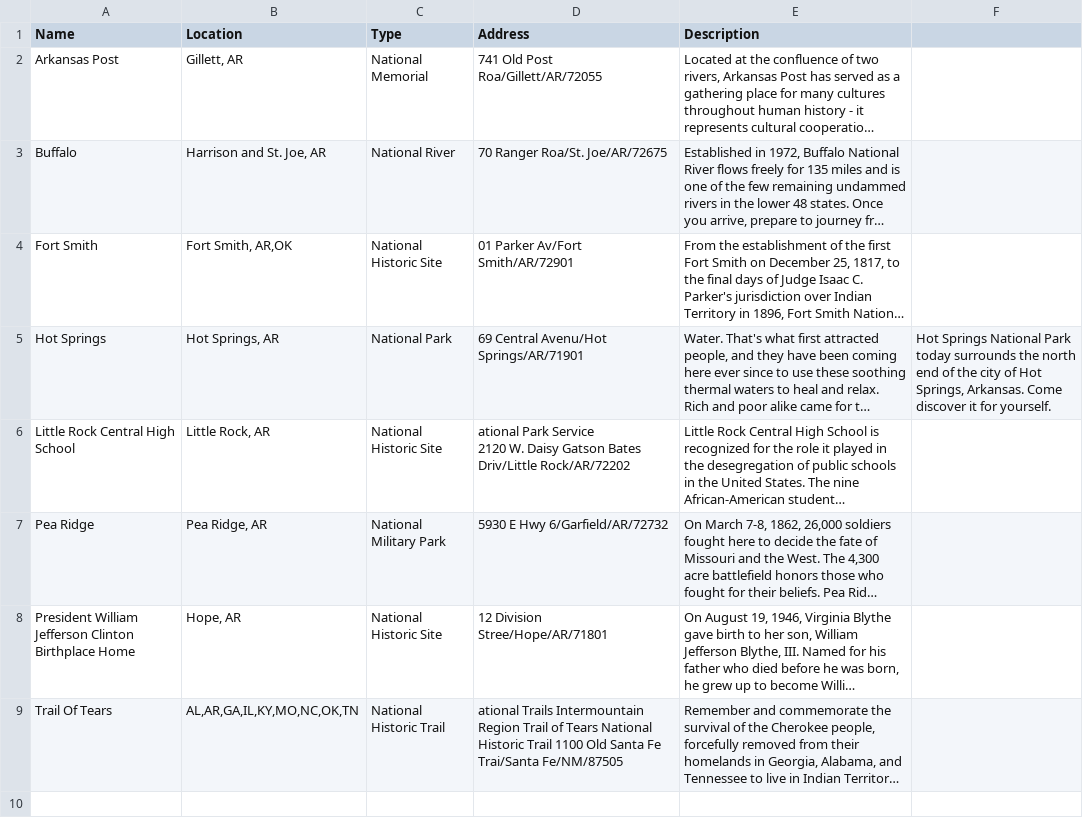
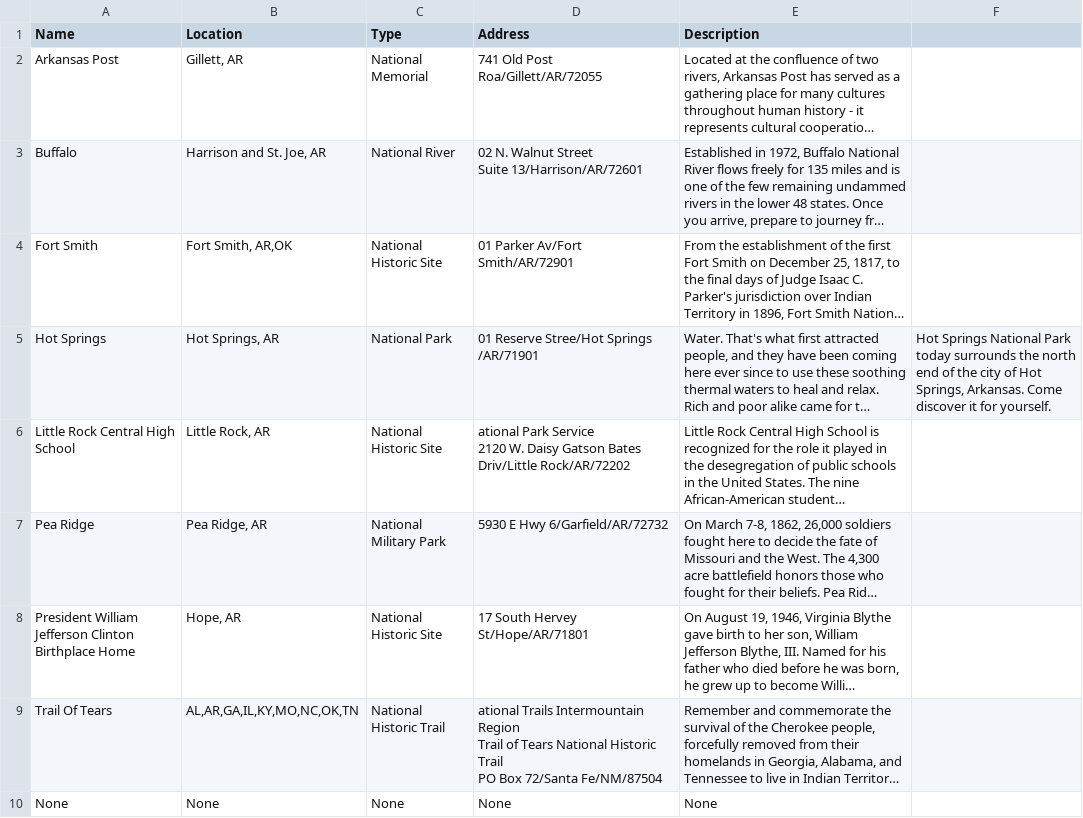
Before and after one commit to Adonais0/SI507-Project3, a CSV file: arkansas.csv, drawn as a sheet; long unchanged cells end in …; ↵ is a line break in a cell; the diff names each change by its address in the sheet, - before the commit and + after, or states it on an @@ line.

```diff
--- a/arkansas.csv
+++ b/arkansas.csv
-D3 (Address): 70 Ranger Roa/St. Joe/AR/72675
+D3 (Address): 02 N. Walnut Street ↵ Suite 13/Harrison/AR/72601
-D5 (Address): 69 Central Avenu/Hot Springs/AR/71901
+D5 (Address): 01 Reserve Stree/Hot Springs /AR/71901
-D8 (Address): 12 Division Stree/Hope/AR/71801
+D8 (Address): 17 South Hervey St/Hope/AR/71801
-D9 (Address): …Historic Trail 1100 Old Santa Fe Trai/Santa Fe/NM/87505
+D9 (Address): …Historic Trail ↵ PO Box 72/Santa Fe/NM/87504
+row 10: None | None | None | None | None
```
Also changed, not shown: california.csv, michigan.csv, 39 other files.
